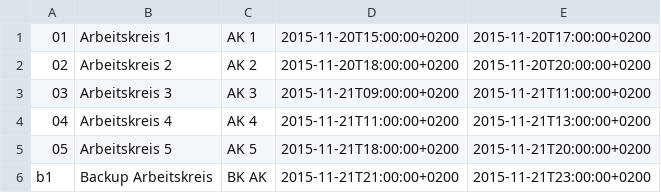
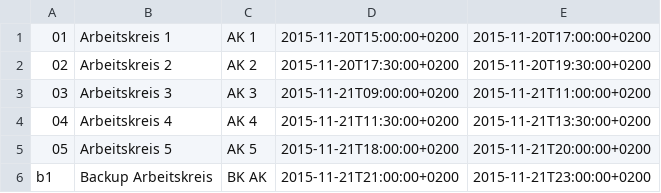
Before and after one commit to ZaPF/ZaPF-App, a CSV file: template/slots_frankfurt.csv, drawn as a sheet.

```diff
--- a/template/slots_frankfurt.csv
+++ b/template/slots_frankfurt.csv
@@ -1,5 +1,5 @@
 01	Arbeitskreis 1	AK 1	2015-11-20T15:00:00+0200	2015-11-20T17:00:00+0200
-02	Arbeitskreis 2	AK 2	2015-11-20T18:00:00+0200	2015-11-20T20:00:00+0200
+02	Arbeitskreis 2	AK 2	2015-11-20T17:30:00+0200	2015-11-20T19:30:00+0200
 03	Arbeitskreis 3	AK 3	2015-11-21T09:00:00+0200	2015-11-21T11:00:00+0200
-04	Arbeitskreis 4	AK 4	2015-11-21T11:00:00+0200	2015-11-21T13:00:00+0200
+04	Arbeitskreis 4	AK 4	2015-11-21T11:30:00+0200	2015-11-21T13:30:00+0200
 05	Arbeitskreis 5	AK 5	2015-11-21T18:00:00+0200	2015-11-21T20:00:00+0200
```
Also changed, not shown: 1 other file.
